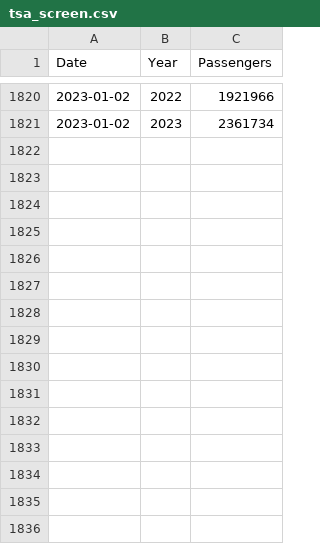
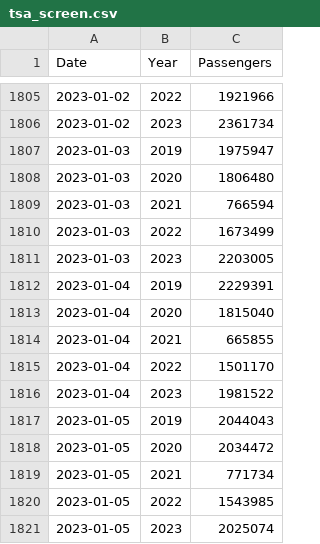
Before and after one commit to epburn/tsa_scrape, a CSV file: data/tsa_screen.csv, drawn as a sheet; only a part is shown, gaps mark what is left out; the diff covers the shown part only.

```diff
--- a/data/tsa_screen.csv
+++ b/data/tsa_screen.csv
@@ -1821 +1806,16 @@
 2023-01-02,"2023",2361734
+2023-01-03,"2019",1975947
+2023-01-03,"2020",1806480
+2023-01-03,"2021",766594
+2023-01-03,"2022",1673499
+2023-01-03,"2023",2203005
+2023-01-04,"2019",2229391
+2023-01-04,"2020",1815040
+2023-01-04,"2021",665855
+2023-01-04,"2022",1501170
+2023-01-04,"2023",1981522
+2023-01-05,"2019",2044043
+2023-01-05,"2020",2034472
+2023-01-05,"2021",771734
+2023-01-05,"2022",1543985
+2023-01-05,"2023",2025074
```
Also changed, not shown: 15 removed rows elsewhere in this file.
